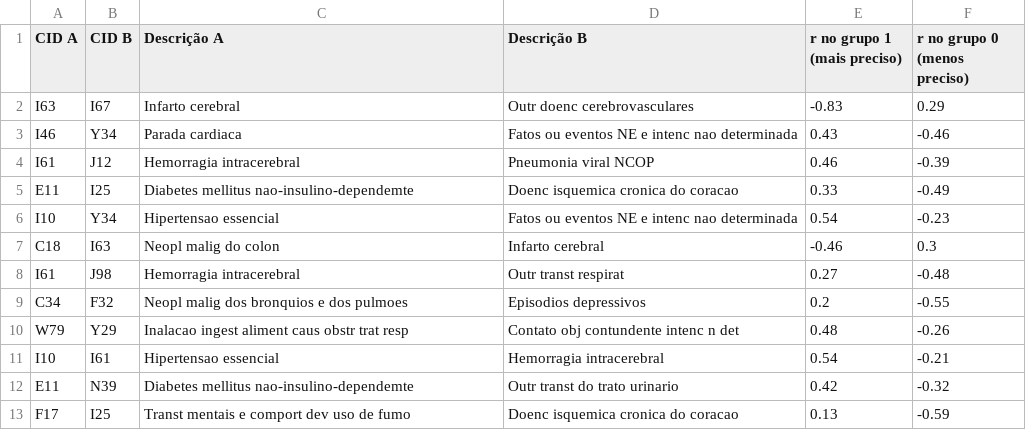
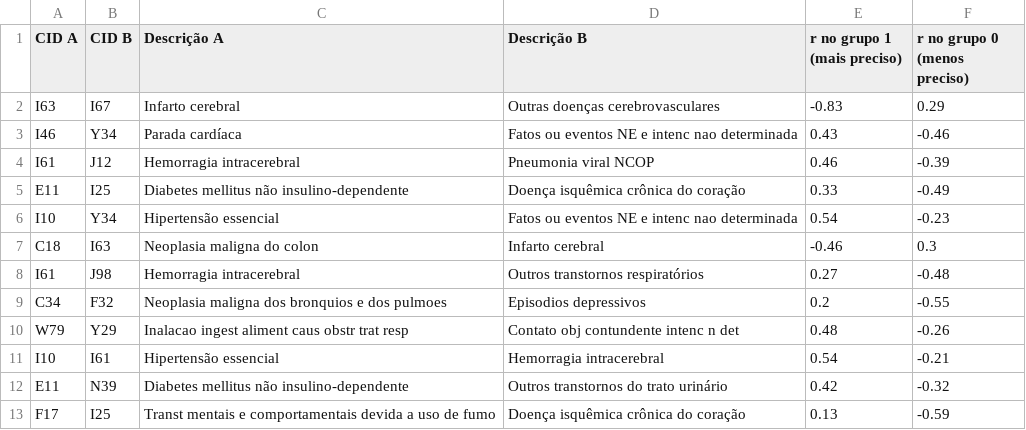
Before and after one commit to pedropaulofernandes88-stack/saude-publica-br, a CSV file: artigo/tabelas/tabela_11b_discordancia.csv, drawn as a sheet.

```diff
--- a/artigo/tabelas/tabela_11b_discordancia.csv
+++ b/artigo/tabelas/tabela_11b_discordancia.csv
@@ -1,13 +1,13 @@
 CID A,CID B,Descrição A,Descrição B,r no grupo 1 (mais preciso),r no grupo 0 (menos preciso)
-I63,I67,Infarto cerebral,Outr doenc cerebrovasculares,-0.83,0.29
-I46,Y34,Parada cardiaca,Fatos ou eventos NE e intenc nao determinada,0.43,-0.46
+I63,I67,Infarto cerebral,Outras doenças cerebrovasculares,-0.83,0.29
+I46,Y34,Parada cardíaca,Fatos ou eventos NE e intenc nao determinada,0.43,-0.46
 I61,J12,Hemorragia intracerebral,Pneumonia viral NCOP,0.46,-0.39
-E11,I25,Diabetes mellitus nao-insulino-dependemte,Doenc isquemica cronica do coracao,0.33,-0.49
-I10,Y34,Hipertensao essencial,Fatos ou eventos NE e intenc nao determinada,0.54,-0.23
-C18,I63,Neopl malig do colon,Infarto cerebral,-0.46,0.3
-I61,J98,Hemorragia intracerebral,Outr transt respirat,0.27,-0.48
-C34,F32,Neopl malig dos bronquios e dos pulmoes,Episodios depressivos,0.2,-0.55
+E11,I25,Diabetes mellitus não insulino-dependente,Doença isquêmica crônica do coração,0.33,-0.49
+I10,Y34,Hipertensão essencial,Fatos ou eventos NE e intenc nao determinada,0.54,-0.23
+C18,I63,Neoplasia maligna do colon,Infarto cerebral,-0.46,0.3
+I61,J98,Hemorragia intracerebral,Outros transtornos respiratórios,0.27,-0.48
+C34,F32,Neoplasia maligna dos bronquios e dos pulmoes,Episodios depressivos,0.2,-0.55
 W79,Y29,Inalacao ingest aliment caus obstr trat resp,Contato obj contundente intenc n det,0.48,-0.26
-I10,I61,Hipertensao essencial,Hemorragia intracerebral,0.54,-0.21
-E11,N39,Diabetes mellitus nao-insulino-dependemte,Outr transt do trato urinario,0.42,-0.32
-F17,I25,Transt mentais e comport dev uso de fumo,Doenc isquemica cronica do coracao,0.13,-0.59
+I10,I61,Hipertensão essencial,Hemorragia intracerebral,0.54,-0.21
+E11,N39,Diabetes mellitus não insulino-dependente,Outros transtornos do trato urinário,0.42,-0.32
+F17,I25,Transt mentais e comportamentais devida a uso de fumo,Doença isquêmica crônica do coração,0.13,-0.59
```
Also changed, not shown: artigo/tabelas/tabela_4_cargas.csv, artigo/tabelas/tabela_7_correlacao.csv, 6 other files.
